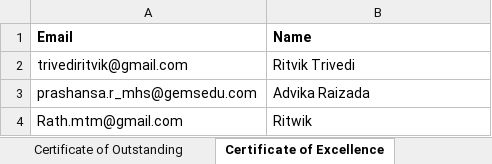
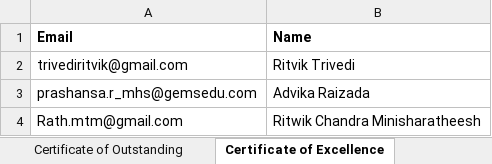
Before and after one commit to pranshh/financial-literacy-giftedworld, an Excel workbook: Certificates.xlsx, sheet Certificate of Excellence, drawn as a sheet; values as stored, in another font and other column widths than the file's, no borders; the diff names each change by its address in the sheet, - before the commit and + after, or states it on an @@ line.

```diff
--- a/Certificates.xlsx (sheet Certificate of Excellence)
+++ b/Certificates.xlsx (sheet Certificate of Excellence)
-B4 (Name): Ritwik
+B4 (Name): Ritwik Chandra Minisharatheesh
```
Also changed, not shown: sheet Certificates, sheet Certificate of Completion, sheet Certificate of Outstanding, formulas that keep their value, 1 other file.
